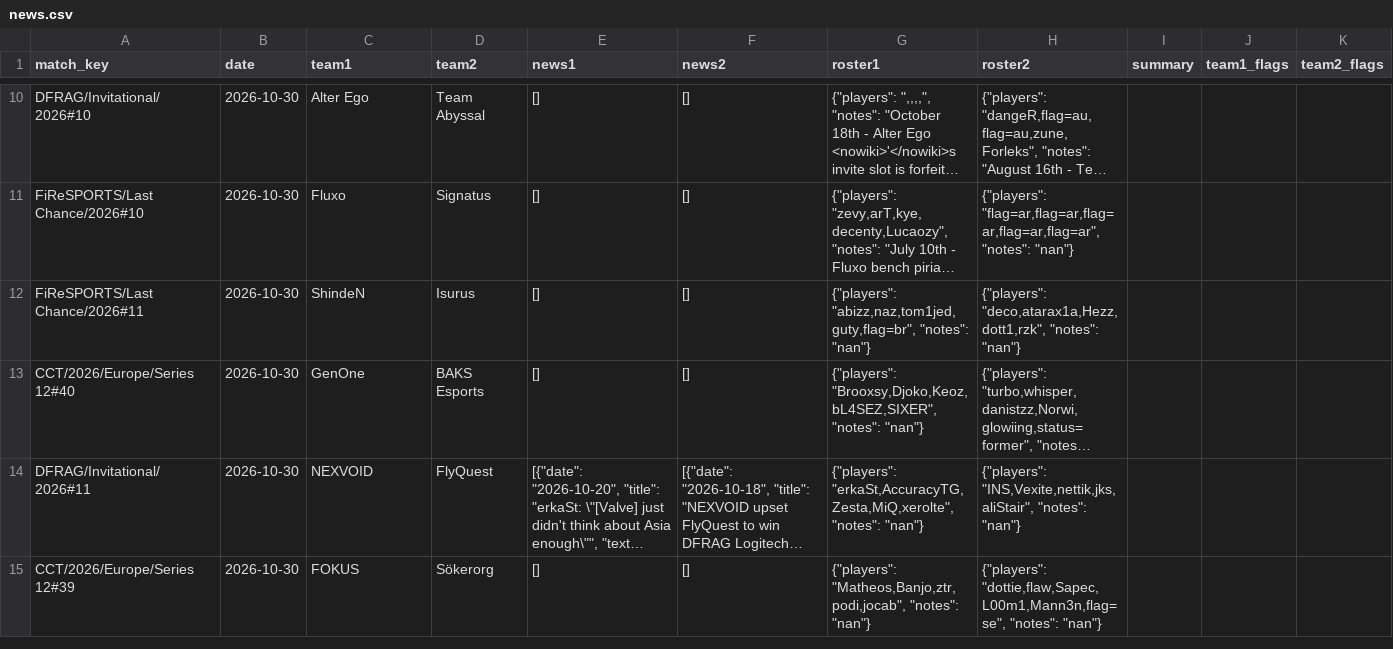
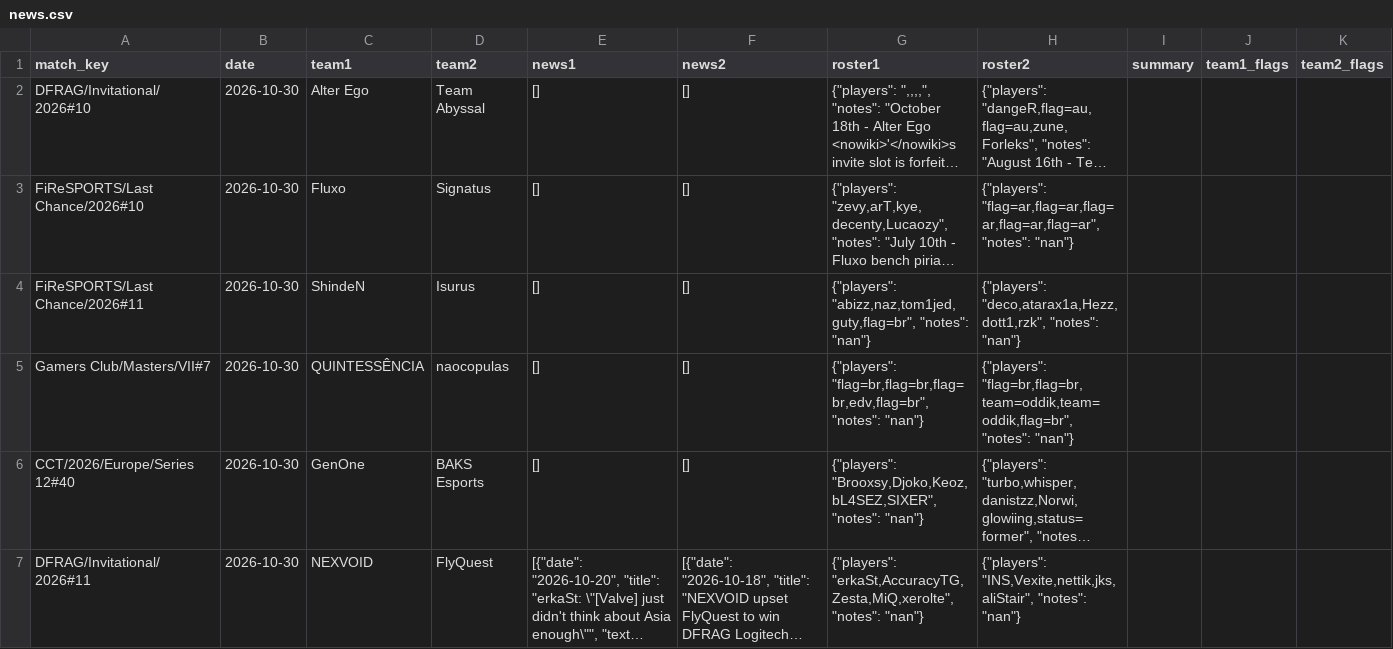
Before and after one commit to sb291099-create/Cs2-form, a CSV file: data/news.csv, drawn as a sheet; only a part is shown, gaps mark what is left out; the shorter side is filled out with more unchanged rows; long unchanged cells end in …; rows hold the shown columns only; the diff covers the shown part only; the diff names each change by its address in the sheet, - before the commit and + after, or states it on an @@ line.

```diff
--- a/data/news.csv
+++ b/data/news.csv
+row 5: Gamers Club/Masters/VII#7 | 2026-10-30 | QUINTESSÊNCIA | naocopulas | [] | [] | {"players": "flag=br,flag=br,flag=br,edv,flag=br", "notes": "nan"} | {"players": "flag=br,flag=br,team=oddik,team=oddik,flag=br", "notes": "nan"}
```
Also changed, not shown: 2 added rows, 8 removed rows and 1 edited cell elsewhere in this file, data/media.csv, data/rss.csv, 2 other files.
